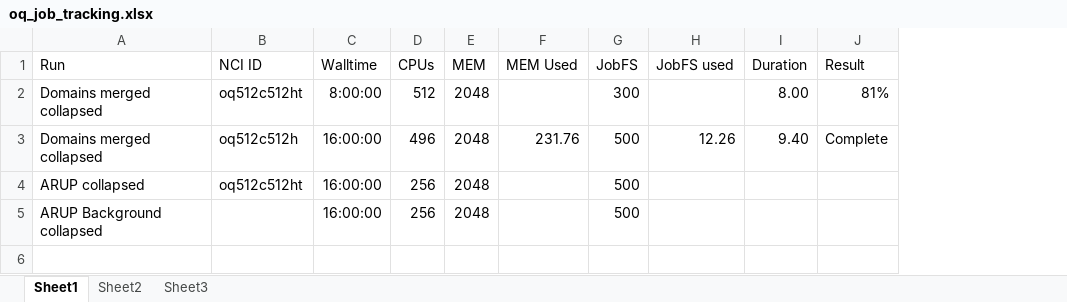
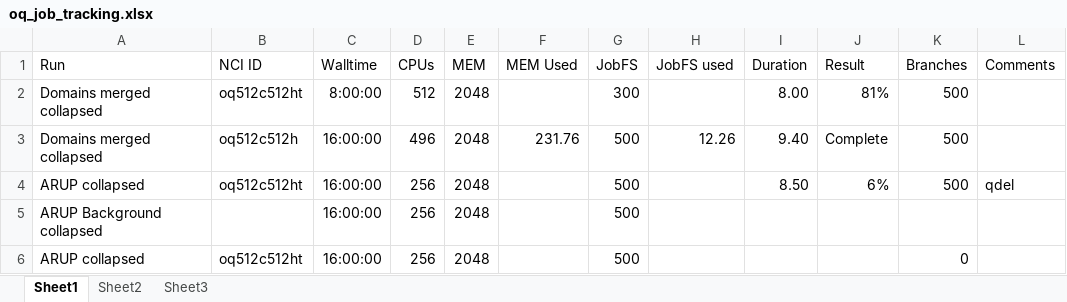
Before and after one commit to GeoscienceAustralia/NSHA2018, an Excel workbook: source_models/zones/2018_mw/oq_job_tracking.xlsx, sheet Sheet1, drawn as a sheet; values as stored, in another font and other column widths than the file's, no borders; addresses are those after the commit; the diff names each change by its address in the sheet, - before the commit and + after, or states it on an @@ line.

```diff
--- a/source_models/zones/2018_mw/oq_job_tracking.xlsx (sheet Sheet1)
+++ b/source_models/zones/2018_mw/oq_job_tracking.xlsx (sheet Sheet1)
+column K (Branches), rows 2-3: 500 | 500; row 6: 0
+column L (Comments), empty
+row 4: ARUP collapsed | oq512c512ht | 16:00:00 | 256 | 2048 |  | 500 |  | 8.50 | 6% | 500 | qdel
```
Also changed, not shown: 3 other files.
